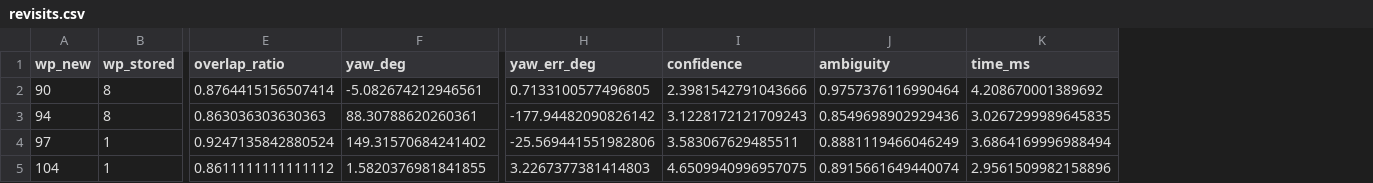
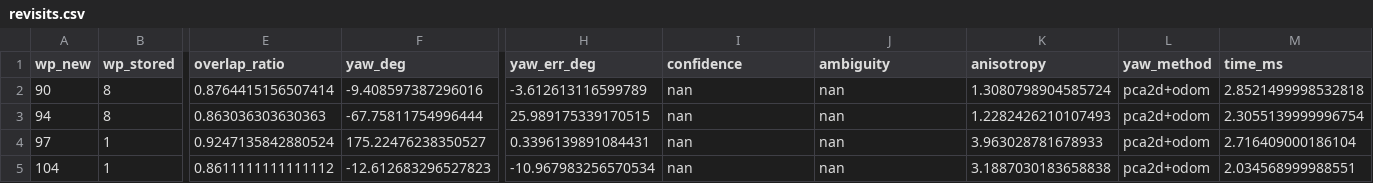
Before and after one commit to fjscoelho/htm.core, a CSV file: py/htm/examples/PointCloudRecognition/testing_scripts/revisits.csv, drawn as a sheet; only a part is shown, gaps mark what is left out; addresses are those after the commit; the diff names each change by its address in the sheet, - before the commit and + after, or states it on an @@ line.

```diff
--- a/py/htm/examples/PointCloudRecognition/testing_scripts/revisits.csv
+++ b/py/htm/examples/PointCloudRecognition/testing_scripts/revisits.csv
+column K (anisotropy), rows 2-5: 1.3080798904585724 | 1.2282426210107493 | 3.963028781678933 | 3.1887030183658838
+column L (yaw_method), rows 2-5: all pca2d+odom
-F2 (yaw_deg): -5.082674212946561
+F2 (yaw_deg): -9.408597387296016
-H2 (yaw_err_deg): 0.7133100577496805
+H2 (yaw_err_deg): -3.612613116599789
-I2 (confidence): 2.3981542791043666
+I2 (confidence): nan
-J2 (ambiguity): 0.9757376116990464
+J2 (ambiguity): nan
-M2 (time_ms): 4.208670001389692
+M2 (time_ms): 2.8521499998532818
-F3 (yaw_deg): 88.30788620260361
+F3 (yaw_deg): -67.75811754996444
-H3 (yaw_err_deg): -177.94482090826142
+H3 (yaw_err_deg): 25.989175339170515
-I3 (confidence): 3.1228172121709243
+I3 (confidence): nan
-J3 (ambiguity): 0.8549698902929436
+J3 (ambiguity): nan
-M3 (time_ms): 3.0267299989645835
+M3 (time_ms): 2.3055139999996754
-F4 (yaw_deg): 149.31570684241402
+F4 (yaw_deg): 175.22476238350527
-H4 (yaw_err_deg): -25.569441551982806
+H4 (yaw_err_deg): 0.3396139891084431
-I4 (confidence): 3.583067629485511
+I4 (confidence): nan
-J4 (ambiguity): 0.8881119466046249
+J4 (ambiguity): nan
-M4 (time_ms): 3.6864169996988494
+M4 (time_ms): 2.716409000186104
-F5 (yaw_deg): 1.5820376981841855
+F5 (yaw_deg): -12.612683296527823
-H5 (yaw_err_deg): 3.2267377381414803
+H5 (yaw_err_deg): -10.967983256570534
-I5 (confidence): 4.6509940996957075
+I5 (confidence): nan
-J5 (ambiguity): 0.8915661649440074
+J5 (ambiguity): nan
-M5 (time_ms): 2.9561509982158896
+M5 (time_ms): 2.034568999988551
```
Also changed, not shown: 10 other files.
